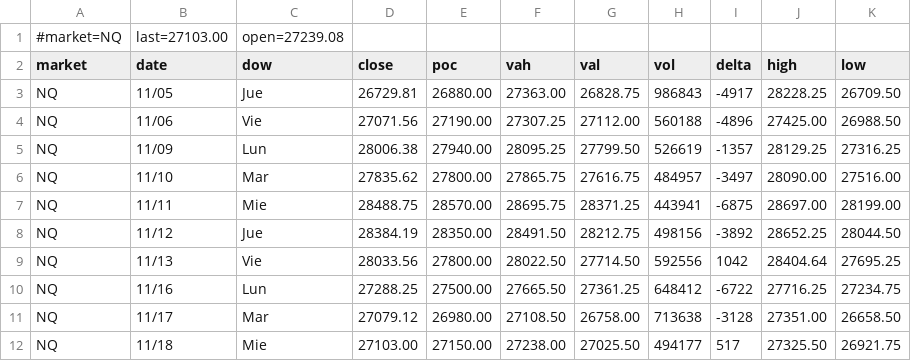
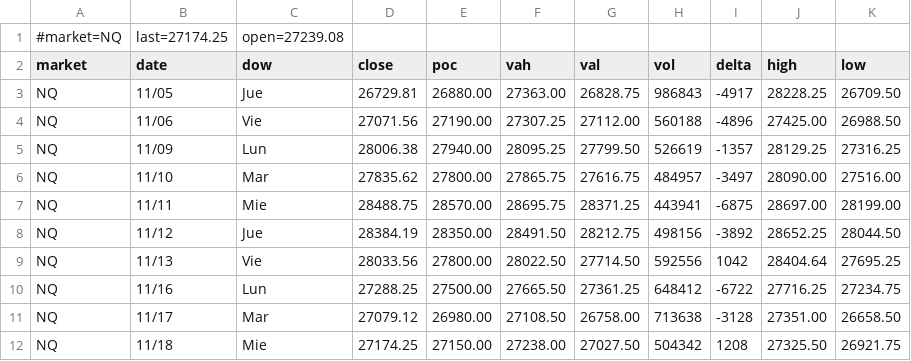
Before and after one commit to AleCuba90/qban-snap, a CSV file: qban_tpo_NQ.csv, drawn as a sheet.

```diff
--- a/qban_tpo_NQ.csv
+++ b/qban_tpo_NQ.csv
@@ -1,2 +1,2 @@
-#market=NQ,last=27103.00,open=27239.08
+#market=NQ,last=27174.25,open=27239.08
 market,date,dow,close,poc,vah,val,vol,delta,high,low
@@ -11,2 +11,2 @@ NQ,11/16,Lun,27288.25,27500.00,27665.50,27361.25,648412,-6722,27716.25,27234.75
 NQ,11/17,Mar,27079.12,26980.00,27108.50,26758.00,713638,-3128,27351.00,26658.50
-NQ,11/18,Mie,27103.00,27150.00,27238.00,27025.50,494177,517,27325.50,26921.75
+NQ,11/18,Mie,27174.25,27150.00,27238.00,27027.50,504342,1208,27325.50,26921.75
```
Also changed, not shown: levels_CL_D.csv, levels_CL_FS.csv, 34 other files.
